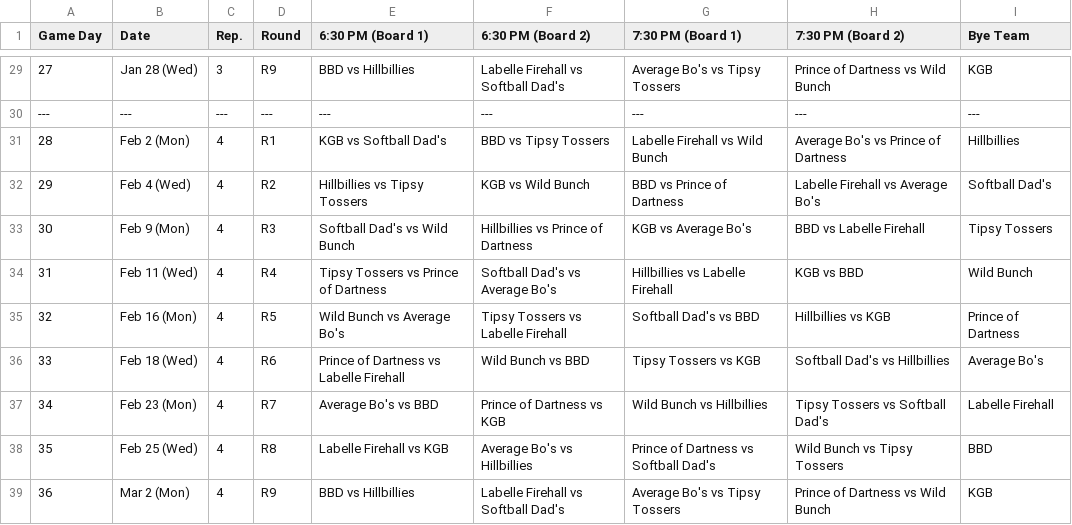
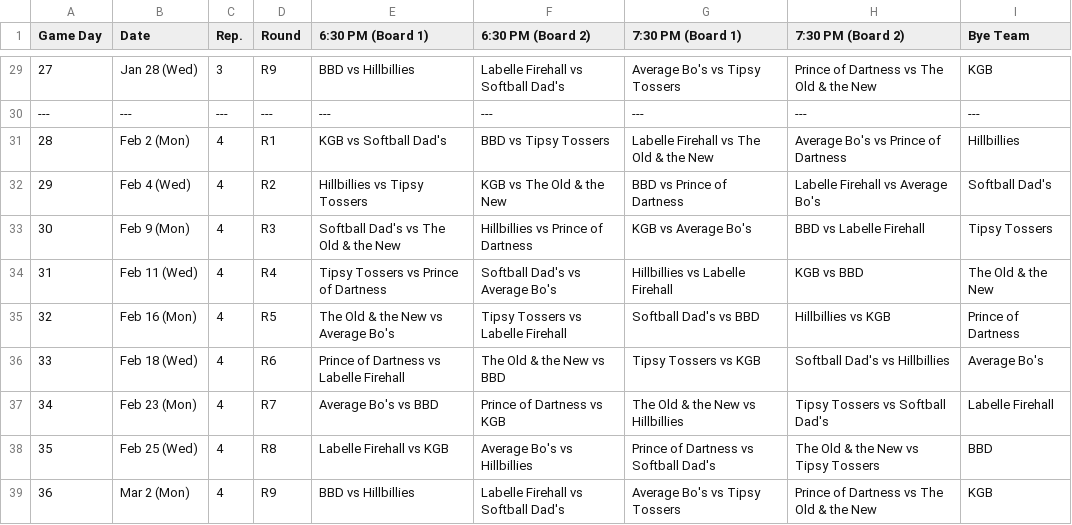
Before and after one commit to Jth16/dartball-league-app, a CSV file: newfrontend/public/Newest-Darts-Schedule.csv, drawn as a sheet; only a part is shown, gaps mark what is left out; the diff covers the shown part only.

```diff
--- a/newfrontend/public/Newest-Darts-Schedule.csv
+++ b/newfrontend/public/Newest-Darts-Schedule.csv
@@ -29,11 +29,11 @@ Game Day,Date,Rep.,Round,6:30 PM (Board 1),6:30 PM (Board 2),7:30 PM (Board 1),7
-27,Jan 28 (Wed),3,R9,BBD vs Hillbillies,Labelle Firehall vs Softball Dad's,Average Bo's vs Tipsy Tossers,Prince of Dartness vs Wild Bunch,KGB
+27,Jan 28 (Wed),3,R9,BBD vs Hillbillies,Labelle Firehall vs Softball Dad's,Average Bo's vs Tipsy Tossers,Prince of Dartness vs The Old & the New,KGB
 ---,---,---,---,---,---,---,---,---
-28,Feb 2 (Mon),4,R1,KGB vs Softball Dad's,BBD vs Tipsy Tossers,Labelle Firehall vs Wild Bunch,Average Bo's vs Prince of Dartness,Hillbillies
-29,Feb 4 (Wed),4,R2,Hillbillies vs Tipsy Tossers,KGB vs Wild Bunch,BBD vs Prince of Dartness,Labelle Firehall vs Average Bo's,Softball Dad's
-30,Feb 9 (Mon),4,R3,Softball Dad's vs Wild Bunch,Hillbillies vs Prince of Dartness,KGB vs Average Bo's,BBD vs Labelle Firehall,Tipsy Tossers
-31,Feb 11 (Wed),4,R4,Tipsy Tossers vs Prince of Dartness,Softball Dad's vs Average Bo's,Hillbillies vs Labelle Firehall,KGB vs BBD,Wild Bunch
-32,Feb 16 (Mon),4,R5,Wild Bunch vs Average Bo's,Tipsy Tossers vs Labelle Firehall,Softball Dad's vs BBD,Hillbillies vs KGB,Prince of Dartness
-33,Feb 18 (Wed),4,R6,Prince of Dartness vs Labelle Firehall,Wild Bunch vs BBD,Tipsy Tossers vs KGB,Softball Dad's vs Hillbillies,Average Bo's
-34,Feb 23 (Mon),4,R7,Average Bo's vs BBD,Prince of Dartness vs KGB,Wild Bunch vs Hillbillies,Tipsy Tossers vs Softball Dad's,Labelle Firehall
-35,Feb 25 (Wed),4,R8,Labelle Firehall vs KGB,Average Bo's vs Hillbillies,Prince of Dartness vs Softball Dad's,Wild Bunch vs Tipsy Tossers,BBD
-36,Mar 2 (Mon),4,R9,BBD vs Hillbillies,Labelle Firehall vs Softball Dad's,Average Bo's vs Tipsy Tossers,Prince of Dartness vs Wild Bunch,KGB
+28,Feb 2 (Mon),4,R1,KGB vs Softball Dad's,BBD vs Tipsy Tossers,Labelle Firehall vs The Old & the New,Average Bo's vs Prince of Dartness,Hillbillies
+29,Feb 4 (Wed),4,R2,Hillbillies vs Tipsy Tossers,KGB vs The Old & the New,BBD vs Prince of Dartness,Labelle Firehall vs Average Bo's,Softball Dad's
+30,Feb 9 (Mon),4,R3,Softball Dad's vs The Old & the New,Hillbillies vs Prince of Dartness,KGB vs Average Bo's,BBD vs Labelle Firehall,Tipsy Tossers
+31,Feb 11 (Wed),4,R4,Tipsy Tossers vs Prince of Dartness,Softball Dad's vs Average Bo's,Hillbillies vs Labelle Firehall,KGB vs BBD,The Old & the New
+32,Feb 16 (Mon),4,R5,The Old & the New vs Average Bo's,Tipsy Tossers vs Labelle Firehall,Softball Dad's vs BBD,Hillbillies vs KGB,Prince of Dartness
+33,Feb 18 (Wed),4,R6,Prince of Dartness vs Labelle Firehall,The Old & the New vs BBD,Tipsy Tossers vs KGB,Softball Dad's vs Hillbillies,Average Bo's
+34,Feb 23 (Mon),4,R7,Average Bo's vs BBD,Prince of Dartness vs KGB,The Old & the New vs Hillbillies,Tipsy Tossers vs Softball Dad's,Labelle Firehall
+35,Feb 25 (Wed),4,R8,Labelle Firehall vs KGB,Average Bo's vs Hillbillies,Prince of Dartness vs Softball Dad's,The Old & the New vs Tipsy Tossers,BBD
+36,Mar 2 (Mon),4,R9,BBD vs Hillbillies,Labelle Firehall vs Softball Dad's,Average Bo's vs Tipsy Tossers,Prince of Dartness vs The Old & the New,KGB
```
Also changed, not shown: 25 edited cells elsewhere in this file, newfrontend/build/Newest-Darts-Schedule.csv, 11 other files.
